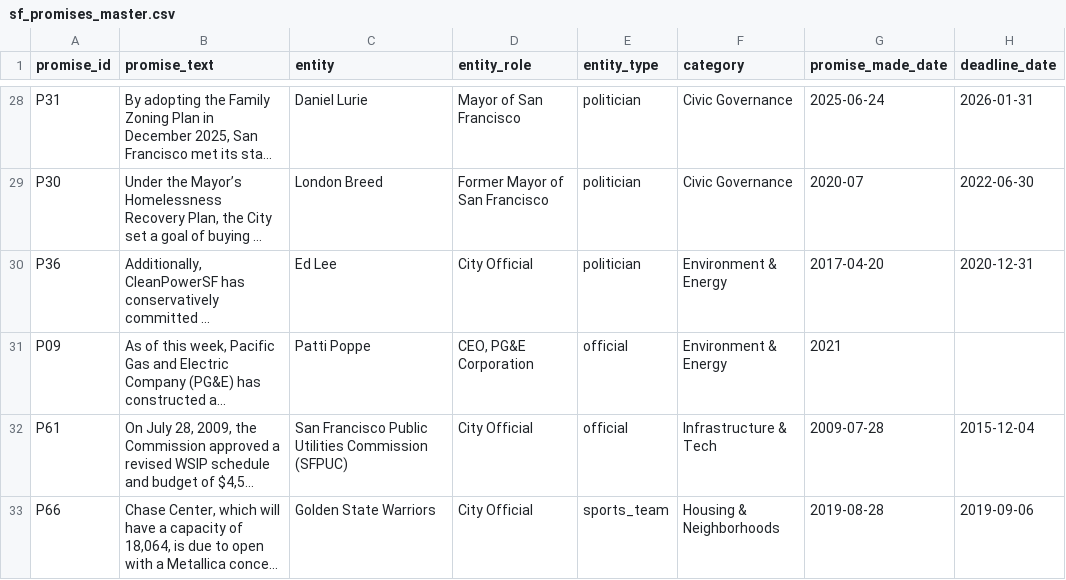
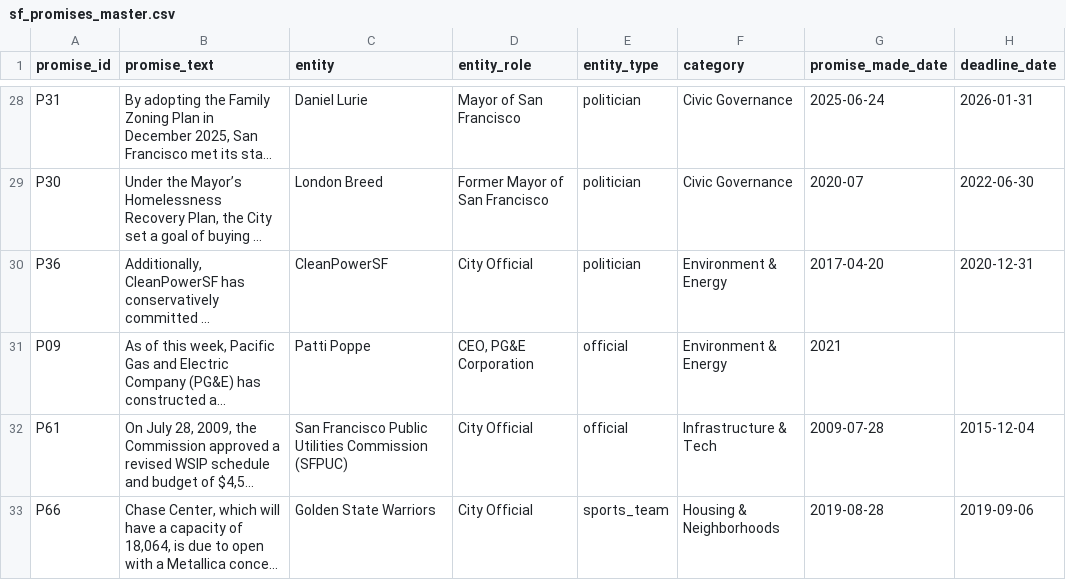
Before and after one commit to arii/sf-promises, a CSV file: data/sf_promises_master.csv, drawn as a sheet; only a part is shown, gaps mark what is left out; long unchanged cells end in …; the diff names each change by its address in the sheet, - before the commit and + after, or states it on an @@ line.

Commit message:
fix(export): make the corpus export reproducible from committed inputs
The OD-20 snapshot was the last generation produced on the export
worker, and several of its derived values came from untracked local
state (data/promises-P13-P112.csv) and from fallback-path inheritance,
so no fresh run could reproduce them. This round is the first fully
DB-derived export; it required:

- Apply the GEOGRAPHIC_SCOPES taxonomy (previously dead code) to both
  the DB record build and the deterministic re-apply loop, restoring
  exact_address/regional scopes for SFO-01..04 and the rest of the
  corpus instead of silently degrading everything to neighborhood.
- Carry pending_intake_ids forward from the previous snapshot when the
  worker-local seed CSV is absent, keeping the 38-seed pending queue.
- Restore P36's curated CleanPowerSF attribution (the promise text is
  CleanPowerSF's own commitment; the pipeline's entity link resolves
  to Ed Lee).
- Fix the _load_from_db quarantine merge: the original code aliased
  _qrows to real_quarantined and re-appended each row, spinning forever
  whenever the quarantined table had a row (observed at 6 GB RSS), and
  duplicated Q-P68 once non-empty.
- Update reconciliation pins to the DB-derived counts: viz benchmark
  (24 kept / 10 in progress / 17 broken / 2 undecided / 1
  kept_then_reversed), verification exceptions (3: P82, P61, P57),
  review queue (p2 3, p3 21), quarantine 13, master-CSV verdicts
  now include kept_then_reversed.

Full suite: 405 passed, 33 subtests. verify_demo: 31/31.

Co-authored-by: Ariel Anders <anders.ariel@gmail.com>

```diff
--- a/data/sf_promises_master.csv
+++ b/data/sf_promises_master.csv
-C30 (entity): Ed Lee
+C30 (entity): CleanPowerSF
```
Also changed, not shown: 7 other files.
